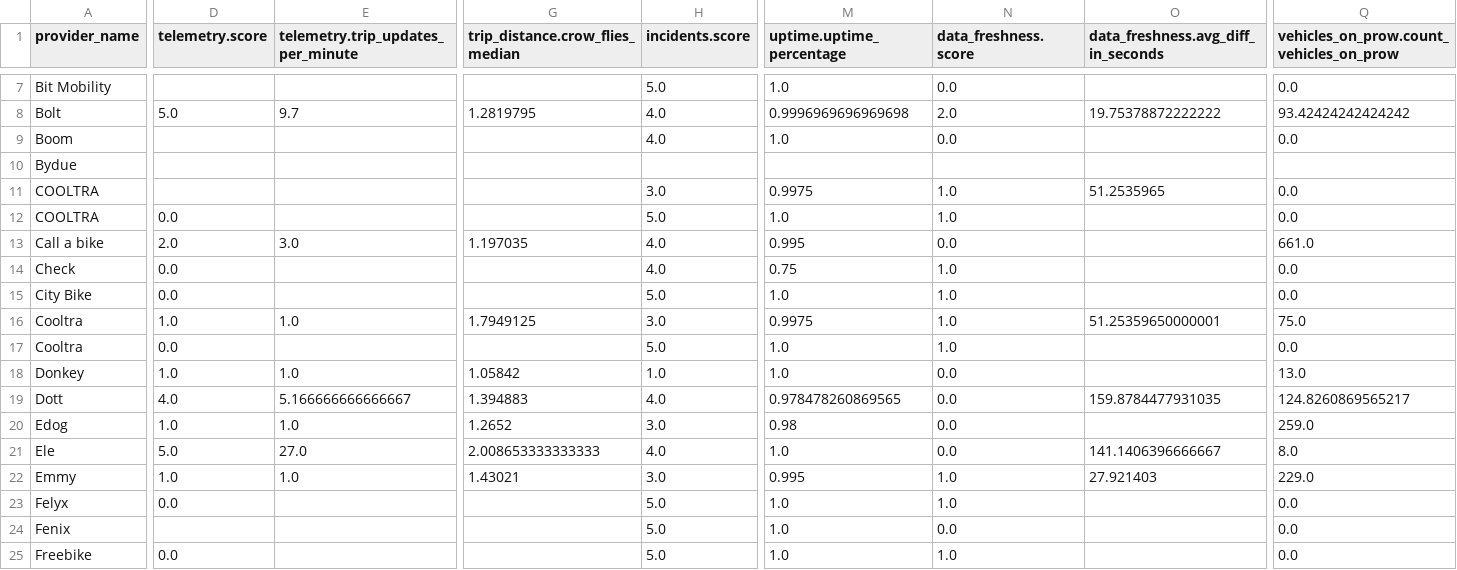
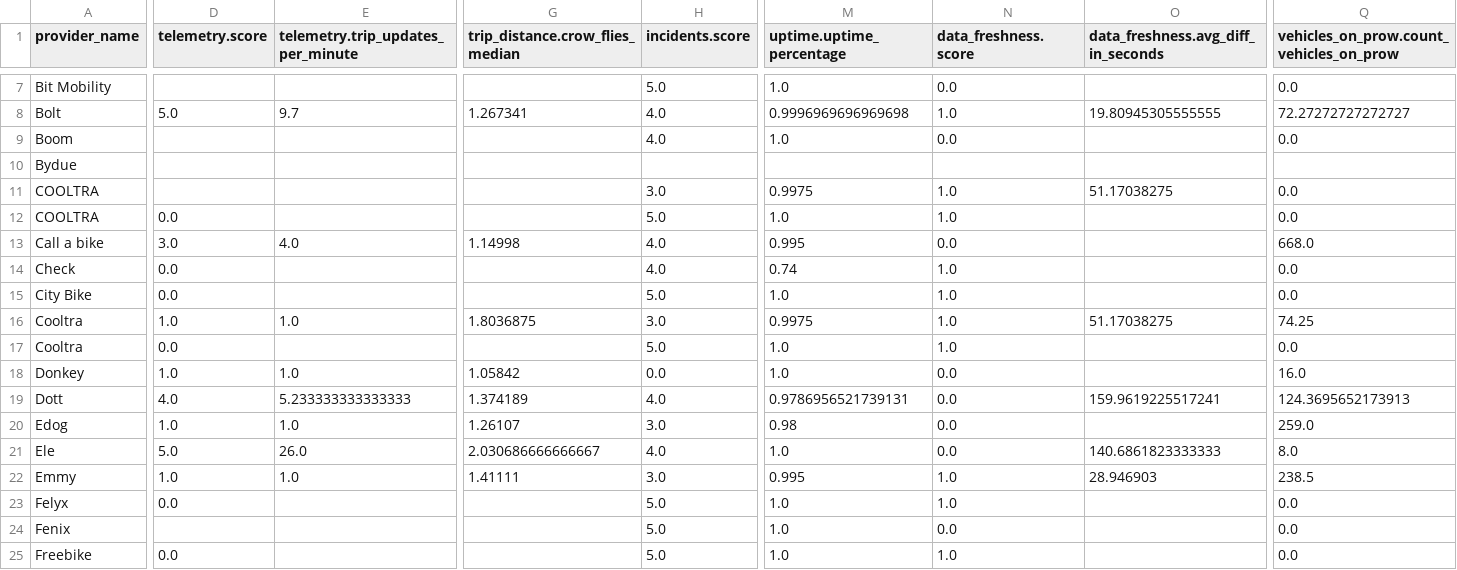
Before and after one commit to vianova-io/sli_feeds, a CSV file: sli_scores.csv, drawn as a sheet; only a part is shown, gaps mark what is left out; the diff covers the shown part only; the diff names each change by its address in the sheet, - before the commit and + after, or states it on an @@ line.

Commit message:
feat: new version of feeds SLI

```diff
--- a/sli_scores.csv
+++ b/sli_scores.csv
-G8 (trip_distance.crow_flies_median): 1.2819795
+G8 (trip_distance.crow_flies_median): 1.267341
-N8 (data_freshness.score): 2.0
+N8 (data_freshness.score): 1.0
-O8: 19.75378872222222
+O8: 19.80945305555555
-Q8: 93.42424242424242
+Q8: 72.27272727272727
-O11: 51.2535965
+O11: 51.17038275
-D13 (telemetry.score): 2.0
+D13 (telemetry.score): 3.0
-E13: 3.0
+E13: 4.0
-G13 (trip_distance.crow_flies_median): 1.197035
+G13 (trip_distance.crow_flies_median): 1.14998
-Q13: 661.0
+Q13: 668.0
-M14 (uptime.uptime_percentage): 0.75
+M14 (uptime.uptime_percentage): 0.74
-G16 (trip_distance.crow_flies_median): 1.7949125
+G16 (trip_distance.crow_flies_median): 1.8036875
-O16: 51.25359650000001
+O16: 51.17038275
-Q16: 75.0
+Q16: 74.25
-H18 (incidents.score): 1.0
+H18 (incidents.score): 0.0
-Q18: 13.0
+Q18: 16.0
-E19: 5.166666666666667
+E19: 5.233333333333333
-G19 (trip_distance.crow_flies_median): 1.394883
+G19 (trip_distance.crow_flies_median): 1.374189
-M19 (uptime.uptime_percentage): 0.978478260869565
+M19 (uptime.uptime_percentage): 0.9786956521739131
-O19: 159.8784477931035
+O19: 159.9619225517241
-Q19: 124.8260869565217
+Q19: 124.3695652173913
-G20 (trip_distance.crow_flies_median): 1.2652
+G20 (trip_distance.crow_flies_median): 1.26107
-E21: 27.0
+E21: 26.0
-G21 (trip_distance.crow_flies_median): 2.008653333333333
+G21 (trip_distance.crow_flies_median): 2.030686666666667
-O21: 141.1406396666667
+O21: 140.6861823333333
-G22 (trip_distance.crow_flies_median): 1.43021
+G22 (trip_distance.crow_flies_median): 1.41111
-O22: 27.921403
+O22: 28.946903
-Q22: 229.0
+Q22: 238.5
```
Also changed, not shown: 1 added row, 1 removed row and 66 edited cells elsewhere in this file, 1 other file.
